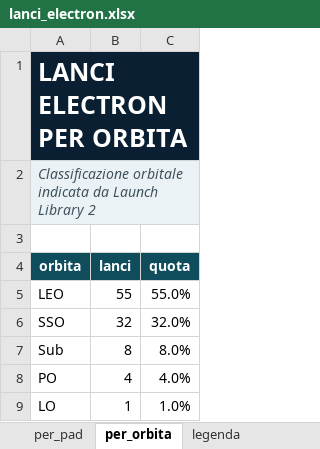
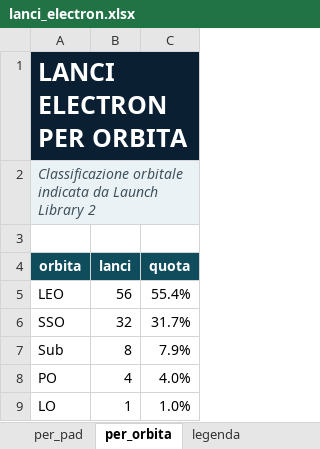
Before and after one commit to paolozamparutti197-cpu/rivoluzione-spaziale, an Excel workbook: electronlab/lanci_electron.xlsx, sheet per_orbita, drawn as a sheet; values as stored, in another font and other column widths than the file's, no borders; charts and pictures and table styles not drawn; the diff names each change by its address in the sheet, - before the commit and + after, or states it on an @@ line.

```diff
--- a/electronlab/lanci_electron.xlsx (sheet per_orbita)
+++ b/electronlab/lanci_electron.xlsx (sheet per_orbita)
-B5 (lanci): 55
+B5 (lanci): 56
-C5 (quota): 55.0%
+C5 (quota): 55.4%
-C6 (quota): 32.0%
+C6 (quota): 31.7%
-C7 (quota): 8.0%
+C7 (quota): 7.9%
```
Also changed, not shown: sheet elenco, sheet dashboard, sheet per_pad, sheet legenda, sheet serie_annuale, charts or pictures, 7 other files.
